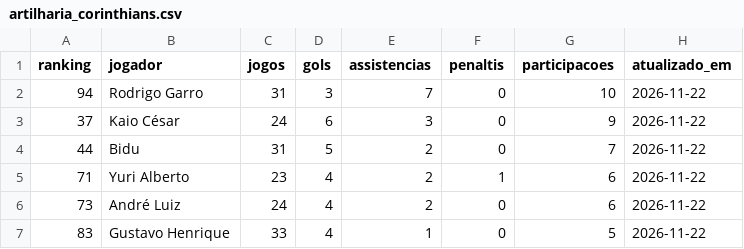
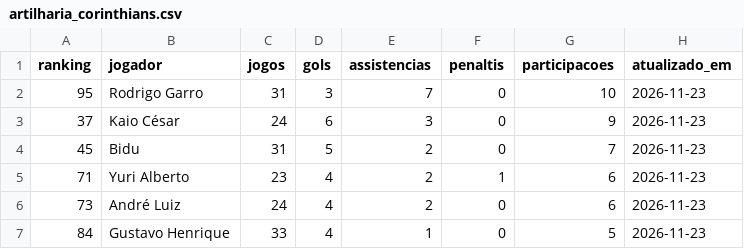
Before and after one commit to edsonsena15-lab/analise_corinthians, a CSV file: artilharia_corinthians.csv, drawn as a sheet.

```diff
--- a/artilharia_corinthians.csv
+++ b/artilharia_corinthians.csv
@@ -1,7 +1,7 @@
 ranking,jogador,jogos,gols,assistencias,penaltis,participacoes,atualizado_em
-94,Rodrigo Garro,31,3,7,0,10,2026-11-22
-37,Kaio César,24,6,3,0,9,2026-11-22
-44,Bidu,31,5,2,0,7,2026-11-22
-71,Yuri Alberto,23,4,2,1,6,2026-11-22
-73,André Luiz,24,4,2,0,6,2026-11-22
-83,Gustavo Henrique,33,4,1,0,5,2026-11-22
+95,Rodrigo Garro,31,3,7,0,10,2026-11-23
+37,Kaio César,24,6,3,0,9,2026-11-23
+45,Bidu,31,5,2,0,7,2026-11-23
+71,Yuri Alberto,23,4,2,1,6,2026-11-23
+73,André Luiz,24,4,2,0,6,2026-11-23
+84,Gustavo Henrique,33,4,1,0,5,2026-11-23
```
Also changed, not shown: simulacao_serie_a.csv, tabela_serie_a.csv, 1 other file.
